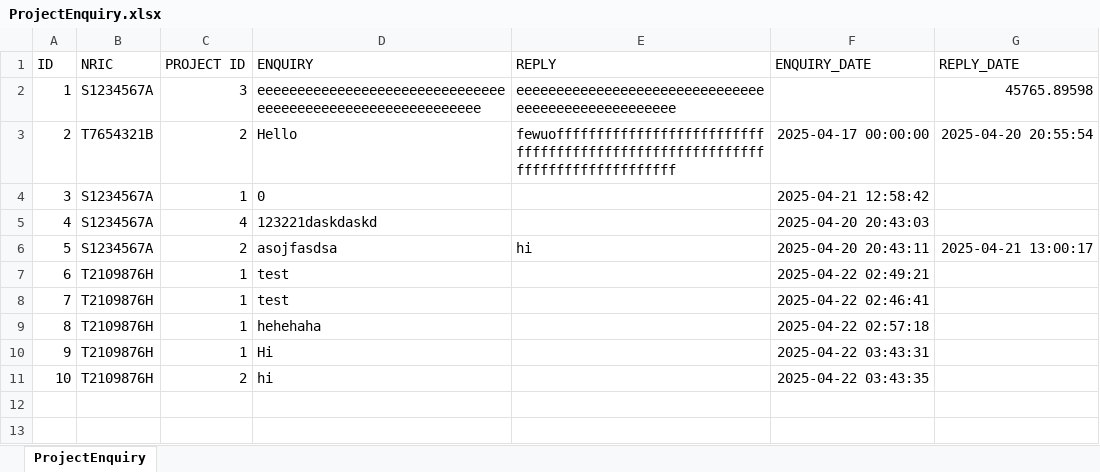
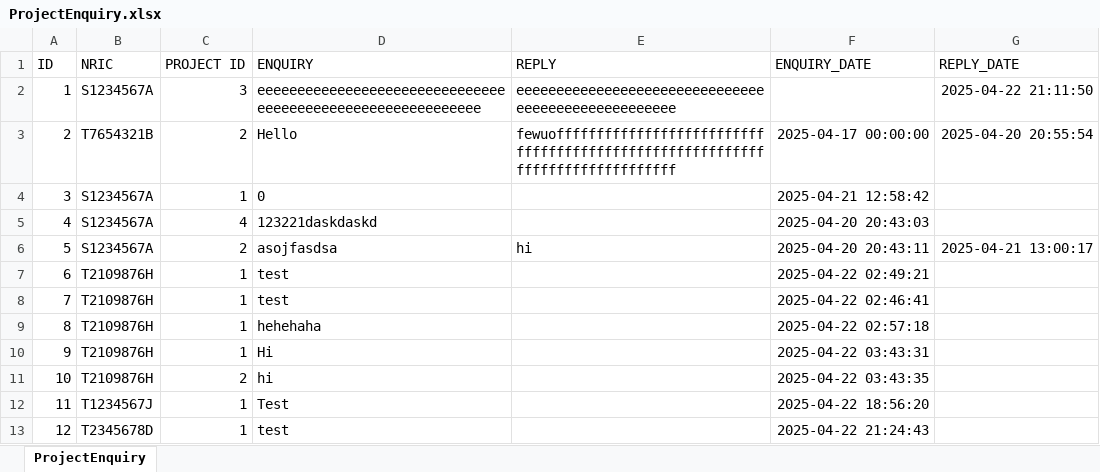
Before and after one commit to racshanyaajagadish15/SC2002-BTO-V3, an Excel workbook: resources/data/ProjectEnquiry.xlsx, sheet ProjectEnquiry, drawn as a sheet; values as stored, in another font and other column widths than the file's, no borders; the diff names each change by its address in the sheet, - before the commit and + after, or states it on an @@ line.

```diff
--- a/resources/data/ProjectEnquiry.xlsx (sheet ProjectEnquiry)
+++ b/resources/data/ProjectEnquiry.xlsx (sheet ProjectEnquiry)
-G2 (REPLY_DATE): 45765.89598
+G2 (REPLY_DATE): 2025-04-22 21:11:50
+row 12: 11 | T1234567J | 1 | Test |  | 2025-04-22 18:56:20
+row 13: 12 | T2345678D | 1 | test |  | 2025-04-22 21:24:43
```
Also changed, not shown: resources/data/OfficerRegistration.xlsx, resources/data/ProjectApplication.xlsx, 36 other files.
